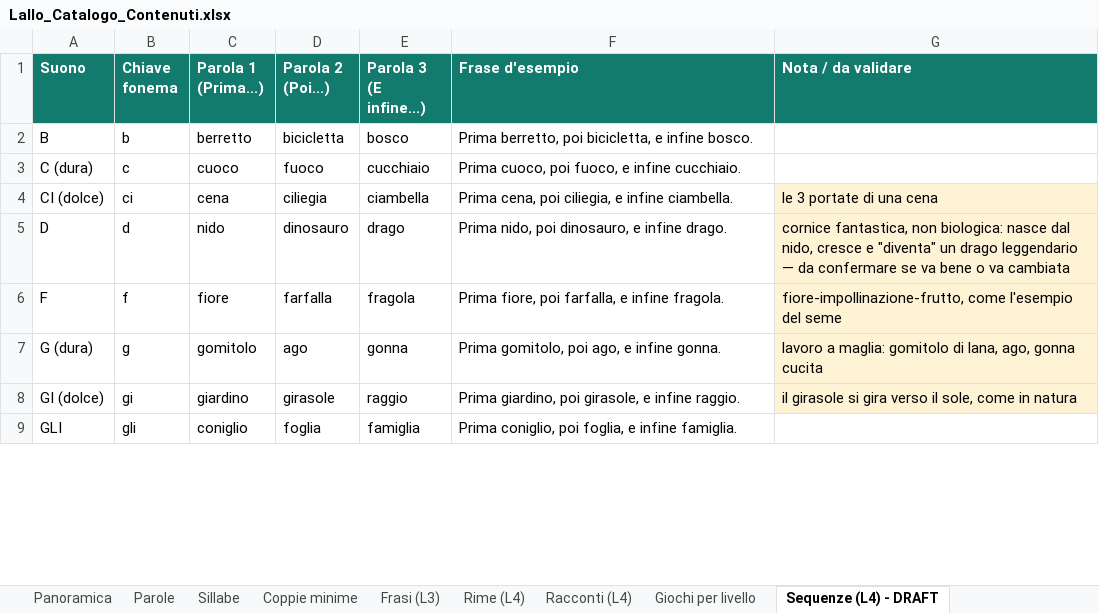
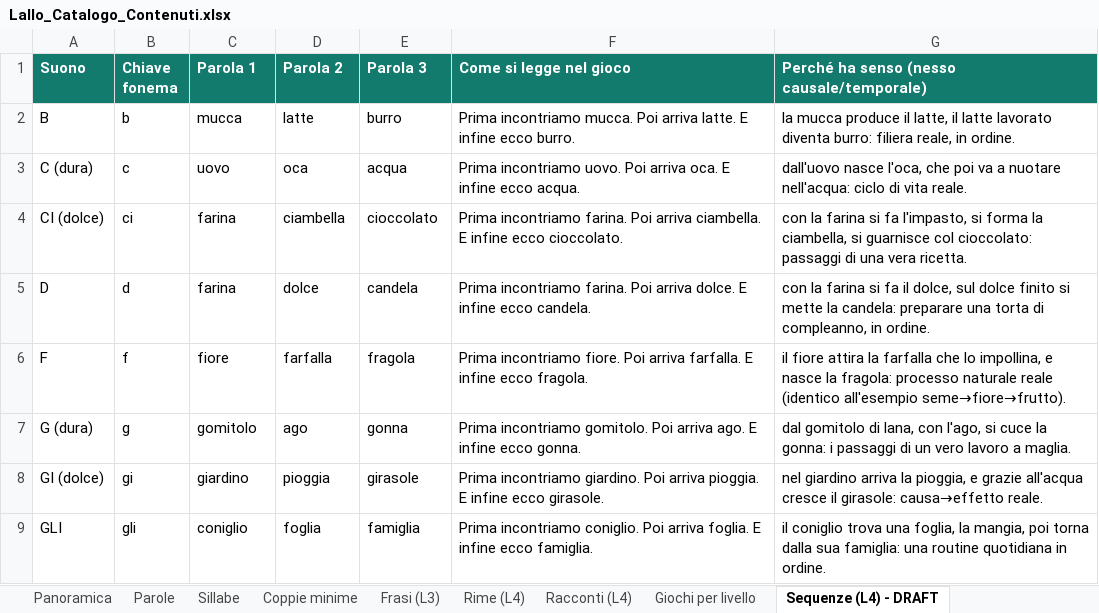
Before and after one commit to spatuzzimario/lallo, an Excel workbook: docs/Lallo_Catalogo_Contenuti.xlsx, sheet Sequenze (L4) - DRAFT, drawn as a sheet; only a part is shown; values as stored, in another font and other column widths than the file's, no borders; the diff covers the shown part only; the diff names each change by its address in the sheet, - before the commit and + after, or states it on an @@ line.

```diff
--- a/docs/Lallo_Catalogo_Contenuti.xlsx (sheet Sequenze (L4) - DRAFT)
+++ b/docs/Lallo_Catalogo_Contenuti.xlsx (sheet Sequenze (L4) - DRAFT)
-C1: Parola 1 (Prima...)
+C1: Parola 1
-D1: Parola 2 (Poi...)
+D1: Parola 2
-E1: Parola 3 (E infine...)
+E1: Parola 3
-F1: Frase d'esempio
+F1: Come si legge nel gioco
-G1: Nota / da validare
+G1: Perché ha senso (nesso causale/temporale)
-C2 (Parola 1): berretto
+C2 (Parola 1): mucca
-D2 (Parola 2): bicicletta
+D2 (Parola 2): latte
-E2 (Parola 3): bosco
+E2 (Parola 3): burro
-F2 (Come si legge nel gioco): Prima berretto, poi bicicletta, e infine bosco.
+F2 (Come si legge nel gioco): Prima incontriamo mucca. Poi arriva latte. E infine ecco burro.
-G2: (empty)
+G2: la mucca produce il latte, il latte lavorato diventa burro: filiera reale, in ordine.
-C3 (Parola 1): cuoco
+C3 (Parola 1): uovo
-D3 (Parola 2): fuoco
+D3 (Parola 2): oca
-E3 (Parola 3): cucchiaio
+E3 (Parola 3): acqua
-F3 (Come si legge nel gioco): Prima cuoco, poi fuoco, e infine cucchiaio.
+F3 (Come si legge nel gioco): Prima incontriamo uovo. Poi arriva oca. E infine ecco acqua.
-G3: (empty)
+G3: dall'uovo nasce l'oca, che poi va a nuotare nell'acqua: ciclo di vita reale.
-C4 (Parola 1): cena
+C4 (Parola 1): farina
-D4 (Parola 2): ciliegia
+D4 (Parola 2): ciambella
-E4 (Parola 3): ciambella
+E4 (Parola 3): cioccolato
-F4 (Come si legge nel gioco): Prima cena, poi ciliegia, e infine ciambella.
+F4 (Come si legge nel gioco): Prima incontriamo farina. Poi arriva ciambella. E infine ecco cioccolato.
-G4: le 3 portate di una cena
+G4: con la farina si fa l'impasto, si forma la ciambella, si guarnisce col cioccolato: passaggi di una vera ricetta.
-G4:G8 fill: #FFF3D6
+G4:G8 fill: none
-C5 (Parola 1): nido
+C5 (Parola 1): farina
-D5 (Parola 2): dinosauro
+D5 (Parola 2): dolce
-E5 (Parola 3): drago
+E5 (Parola 3): candela
-F5 (Come si legge nel gioco): Prima nido, poi dinosauro, e infine drago.
+F5 (Come si legge nel gioco): Prima incontriamo farina. Poi arriva dolce. E infine ecco candela.
-G5: cornice fantastica, non biologica: nasce dal nido, cresce e "diventa" un drago leggendario — da confermare se va bene o va cambiata
+G5: con la farina si fa il dolce, sul dolce finito si mette la candela: preparare una torta di compleanno, in ordine.
-F6 (Come si legge nel gioco): Prima fiore, poi farfalla, e infine fragola.
+F6 (Come si legge nel gioco): Prima incontriamo fiore. Poi arriva farfalla. E infine ecco fragola.
-G6: fiore-impollinazione-frutto, come l'esempio del seme
+G6: il fiore attira la farfalla che lo impollina, e nasce la fragola: processo naturale reale (identico all'esempio seme→fiore→frutto).
-F7 (Come si legge nel gioco): Prima gomitolo, poi ago, e infine gonna.
+F7 (Come si legge nel gioco): Prima incontriamo gomitolo. Poi arriva ago. E infine ecco gonna.
-G7: lavoro a maglia: gomitolo di lana, ago, gonna cucita
+G7: dal gomitolo di lana, con l'ago, si cuce la gonna: i passaggi di un vero lavoro a maglia.
-D8 (Parola 2): girasole
+D8 (Parola 2): pioggia
-E8 (Parola 3): raggio
+E8 (Parola 3): girasole
-F8 (Come si legge nel gioco): Prima giardino, poi girasole, e infine raggio.
+F8 (Come si legge nel gioco): Prima incontriamo giardino. Poi arriva pioggia. E infine ecco girasole.
-G8: il girasole si gira verso il sole, come in natura
+G8: nel giardino arriva la pioggia, e grazie all'acqua cresce il girasole: causa→effetto reale.
-F9 (Come si legge nel gioco): Prima coniglio, poi foglia, e infine famiglia.
+F9 (Come si legge nel gioco): Prima incontriamo coniglio. Poi arriva foglia. E infine ecco famiglia.
-G9: (empty)
+G9: il coniglio trova una foglia, la mangia, poi torna dalla sua famiglia: una routine quotidiana in ordine.
```
Also changed, not shown: 50 edited cells and cell formats elsewhere in this sheet.
